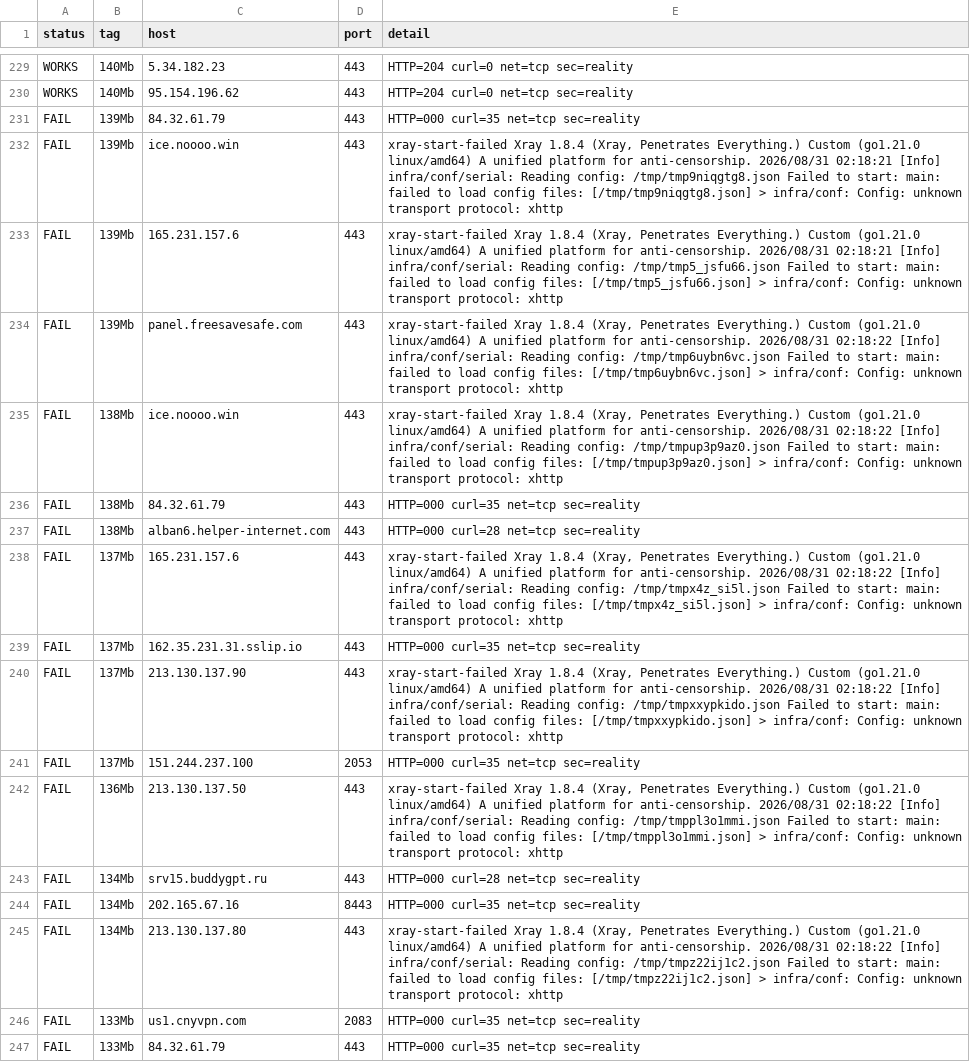
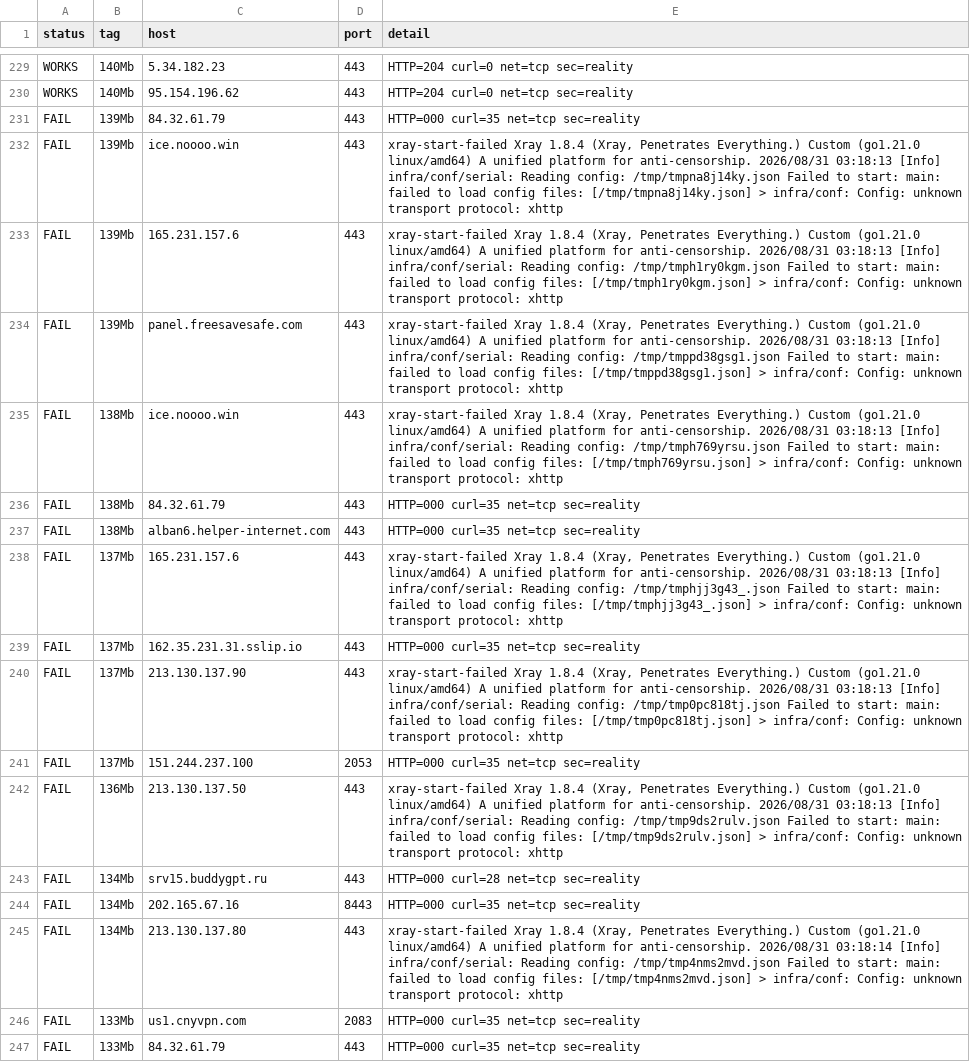
Before and after one commit to StarLordKarma/vless-subscription, a TSV file: vless_test_results_full.tsv, drawn as a sheet; only a part is shown, gaps mark what is left out; the diff covers the shown part only; the diff names each change by its address in the sheet, - before the commit and + after, or states it on an @@ line.

```diff
--- a/vless_test_results_full.tsv
+++ b/vless_test_results_full.tsv
-E232 (detail): …anti-censorship. 2026/08/31 02:18:21 [Info] infra/conf/serial: Reading config: /tmp/tmp9niqgtg8.json Failed to start: main: failed to load config files: [/tmp/tmp9niqgtg8.json] > infra/conf:…
+E232 (detail): …anti-censorship. 2026/08/31 03:18:13 [Info] infra/conf/serial: Reading config: /tmp/tmpna8j14ky.json Failed to start: main: failed to load config files: [/tmp/tmpna8j14ky.json] > infra/conf:…
-E233 (detail): …anti-censorship. 2026/08/31 02:18:21 [Info] infra/conf/serial: Reading config: /tmp/tmp5_jsfu66.json Failed to start: main: failed to load config files: [/tmp/tmp5_jsfu66.json] > infra/conf:…
+E233 (detail): …anti-censorship. 2026/08/31 03:18:13 [Info] infra/conf/serial: Reading config: /tmp/tmph1ry0kgm.json Failed to start: main: failed to load config files: [/tmp/tmph1ry0kgm.json] > infra/conf:…
-E234 (detail): …anti-censorship. 2026/08/31 02:18:22 [Info] infra/conf/serial: Reading config: /tmp/tmp6uybn6vc.json Failed to start: main: failed to load config files: [/tmp/tmp6uybn6vc.json] > infra/conf:…
+E234 (detail): …anti-censorship. 2026/08/31 03:18:13 [Info] infra/conf/serial: Reading config: /tmp/tmppd38gsg1.json Failed to start: main: failed to load config files: [/tmp/tmppd38gsg1.json] > infra/conf:…
-E235 (detail): …anti-censorship. 2026/08/31 02:18:22 [Info] infra/conf/serial: Reading config: /tmp/tmpup3p9az0.json Failed to start: main: failed to load config files: [/tmp/tmpup3p9az0.json] > infra/conf:…
+E235 (detail): …anti-censorship. 2026/08/31 03:18:13 [Info] infra/conf/serial: Reading config: /tmp/tmph769yrsu.json Failed to start: main: failed to load config files: [/tmp/tmph769yrsu.json] > infra/conf:…
-E237 (detail): HTTP=000 curl=28 net=tcp sec=reality
+E237 (detail): HTTP=000 curl=35 net=tcp sec=reality
-E238 (detail): …anti-censorship. 2026/08/31 02:18:22 [Info] infra/conf/serial: Reading config: /tmp/tmpx4z_si5l.json Failed to start: main: failed to load config files: [/tmp/tmpx4z_si5l.json] > infra/conf:…
+E238 (detail): …anti-censorship. 2026/08/31 03:18:13 [Info] infra/conf/serial: Reading config: /tmp/tmphjj3g43_.json Failed to start: main: failed to load config files: [/tmp/tmphjj3g43_.json] > infra/conf:…
-E240 (detail): …anti-censorship. 2026/08/31 02:18:22 [Info] infra/conf/serial: Reading config: /tmp/tmpxxypkido.json Failed to start: main: failed to load config files: [/tmp/tmpxxypkido.json] > infra/conf:…
+E240 (detail): …anti-censorship. 2026/08/31 03:18:13 [Info] infra/conf/serial: Reading config: /tmp/tmp0pc818tj.json Failed to start: main: failed to load config files: [/tmp/tmp0pc818tj.json] > infra/conf:…
-E242 (detail): …anti-censorship. 2026/08/31 02:18:22 [Info] infra/conf/serial: Reading config: /tmp/tmppl3o1mmi.json Failed to start: main: failed to load config files: [/tmp/tmppl3o1mmi.json] > infra/conf:…
+E242 (detail): …anti-censorship. 2026/08/31 03:18:13 [Info] infra/conf/serial: Reading config: /tmp/tmp9ds2rulv.json Failed to start: main: failed to load config files: [/tmp/tmp9ds2rulv.json] > infra/conf:…
-E245 (detail): …anti-censorship. 2026/08/31 02:18:22 [Info] infra/conf/serial: Reading config: /tmp/tmpz22ij1c2.json Failed to start: main: failed to load config files: [/tmp/tmpz22ij1c2.json] > infra/conf:…
+E245 (detail): …anti-censorship. 2026/08/31 03:18:14 [Info] infra/conf/serial: Reading config: /tmp/tmp4nms2mvd.json Failed to start: main: failed to load config files: [/tmp/tmp4nms2mvd.json] > infra/conf:…
```
Also changed, not shown: 138 edited cells elsewhere in this file, 8 other files.
